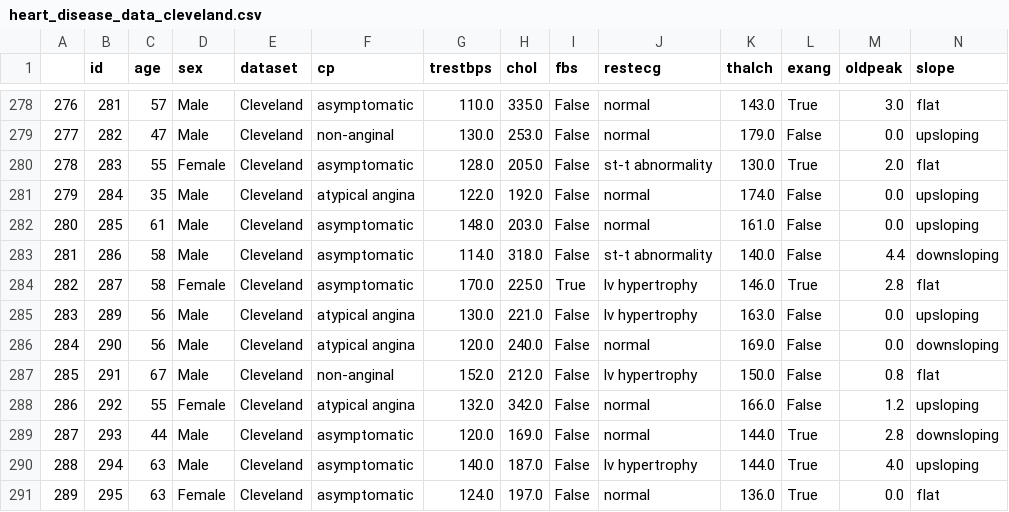
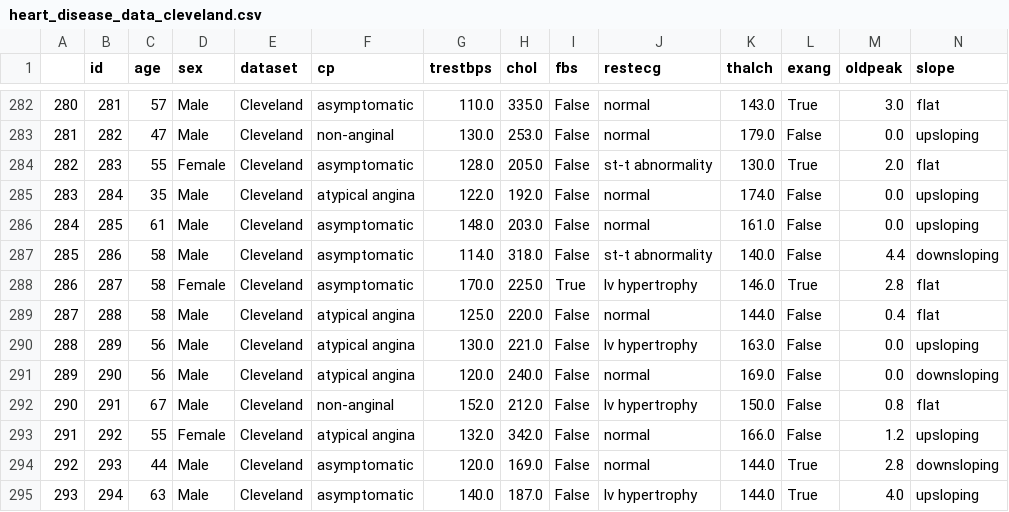
Before and after one commit to nick-mcccormack/Springboard, a CSV file: springboard_capstone_2/data/interim/heart_disease_data_cleveland.csv, drawn as a sheet; only a part is shown, gaps mark what is left out; the shorter side is filled out with more unchanged rows; rows hold the shown columns only; the diff covers the shown part only; the diff names each change by its address in the sheet, - before the commit and + after, or states it on an @@ line.

```diff
--- a/springboard_capstone_2/data/interim/heart_disease_data_cleveland.csv
+++ b/springboard_capstone_2/data/interim/heart_disease_data_cleveland.csv
@@ column A renumbered between rows 90 and 303 @@
+row 289: 287 | 288 | 58 | Male | Cleveland | atypical angina | 125.0 | 220.0 | False | normal | 144.0 | False | 0.4 | flat
```
Also changed, not shown: 6 added rows elsewhere in this file, springboard_capstone_2/data/interim/heart_disease_data_all.csv, 8 other files.
